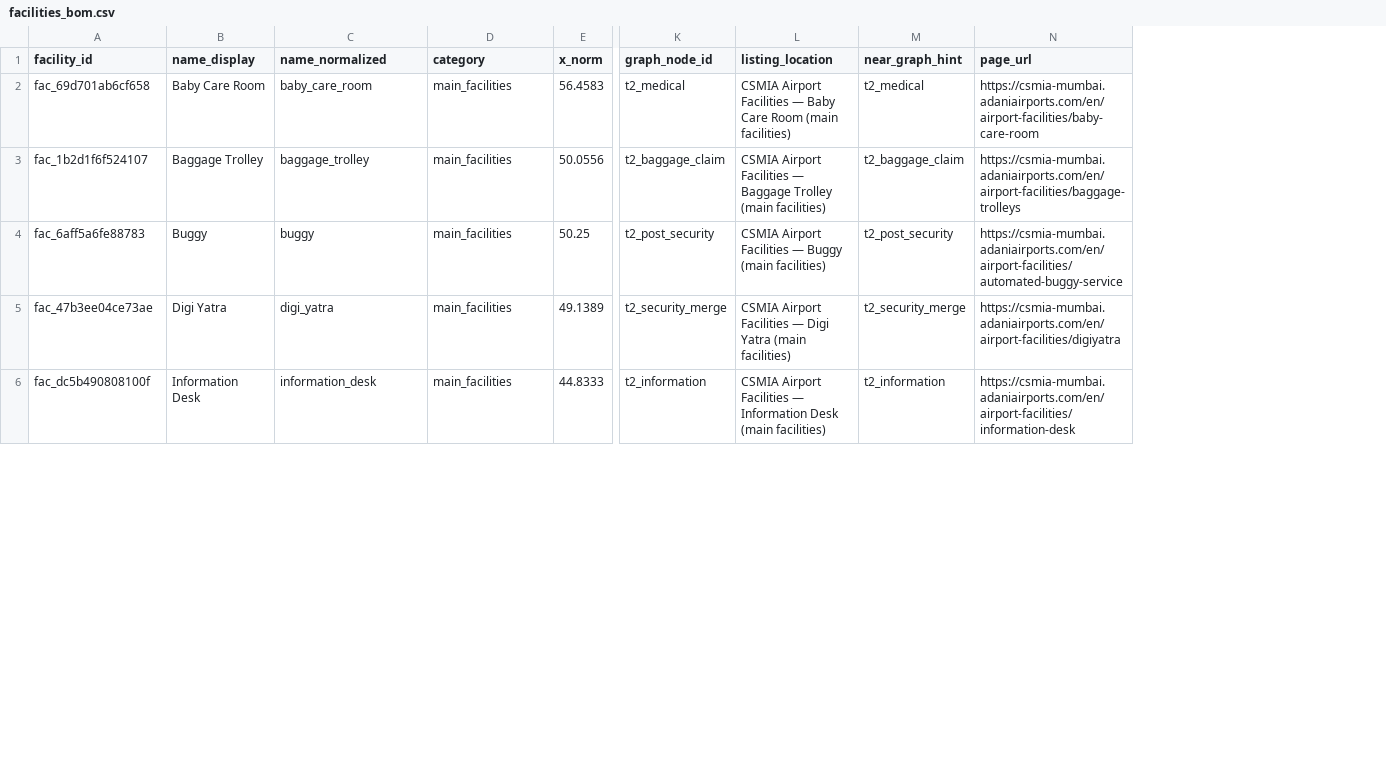
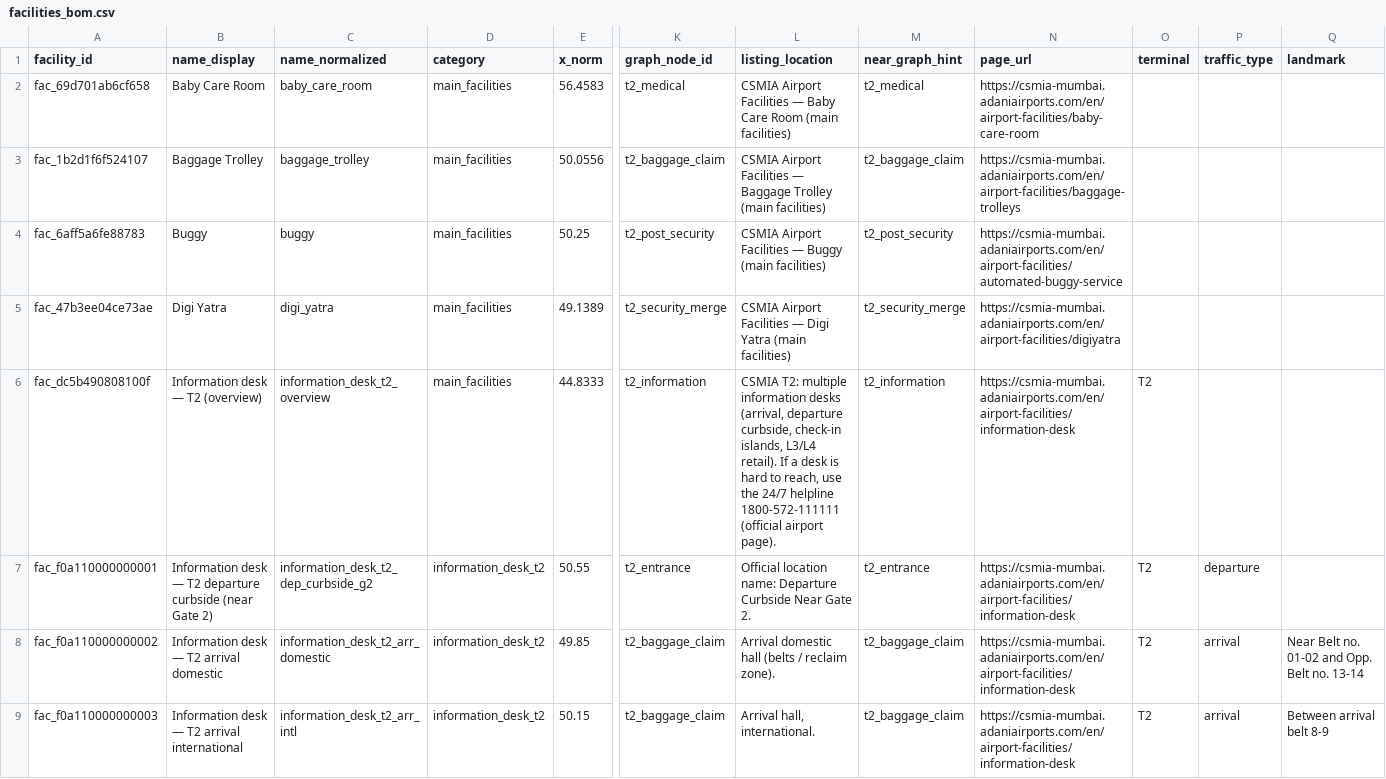
Before and after one commit to kvb1201/AirHelp-AI-Airport-Assistant, a CSV file: backend/app/data/facilities_bom.csv, drawn as a sheet; only a part is shown, gaps mark what is left out; rows hold the shown columns only; the diff covers the shown part only; the diff names each change by its address in the sheet, - before the commit and + after, or states it on an @@ line.

Commit message:
Enhance navigation and facilities features in the application
- Introduced new parameters for the navigation API to support local hour and busy terminal flags, improving route estimation based on user context.
- Updated the backend graph-building logic to account for security queue times, enhancing the accuracy of route calculations.
- Enhanced the facilities loader to include additional metadata such as terminal, traffic type, and landmark for better facility representation.
- Integrated a facilities directory view in the frontend, allowing users to access and navigate to various airport facilities.
- Improved the terminal map and navigation flow components to accommodate new features and provide a more cohesive user experience.

```diff
--- a/backend/app/data/facilities_bom.csv
+++ b/backend/app/data/facilities_bom.csv
+column O (terminal), row 6: T2
+column P (traffic_type), empty
+column Q (landmark), empty
-B6 (name_display): Information Desk
+B6 (name_display): Information desk — T2 (overview)
-C6 (name_normalized): information_desk
+C6 (name_normalized): information_desk_t2_overview
-L6 (listing_location): CSMIA Airport Facilities — Information Desk (main facilities)
+L6 (listing_location): CSMIA T2: multiple information desks (arrival, departure curbside, check-in islands, L3/L4 retail). If a desk is hard to reach, use the 24/7 helpline 1800-572-111111 (official airport page).
+row 7: fac_f0a110000000001 | Information desk — T2 departure curbside (near Gate 2) | information_desk_t2_dep_curbside_g2 | information_desk_t2 | 50.55 | t2_entrance | Official location name: Departure Curbside Near Gate 2. | t2_entrance | https://csmia-mumbai.adaniairports.com/en/airport-facilities/information-desk | T2 | departure
+row 8: fac_f0a110000000002 | Information desk — T2 arrival domestic | information_desk_t2_arr_domestic | information_desk_t2 | 49.85 | t2_baggage_claim | Arrival domestic hall (belts / reclaim zone). | t2_baggage_claim | https://csmia-mumbai.adaniairports.com/en/airport-facilities/information-desk | T2 | arrival | Near Belt no. 01-02 and Opp. Belt no. 13-14
+row 9: fac_f0a110000000003 | Information desk — T2 arrival international | information_desk_t2_arr_intl | information_desk_t2 | 50.15 | t2_baggage_claim | Arrival hall, international. | t2_baggage_claim | https://csmia-mumbai.adaniairports.com/en/airport-facilities/information-desk | T2 | arrival | Between arrival belt 8-9
```
Also changed, not shown: 8 added rows elsewhere in this file, 15 other files.
